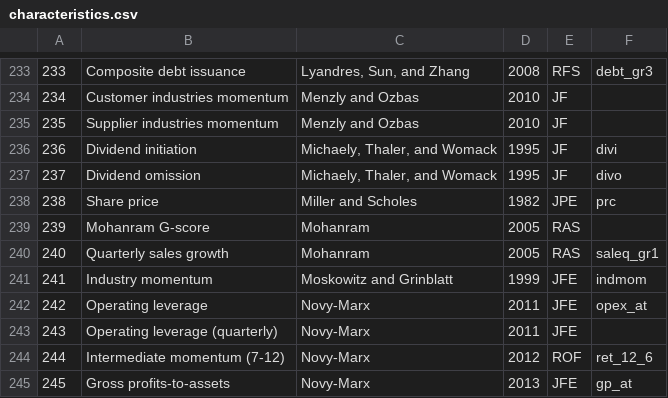
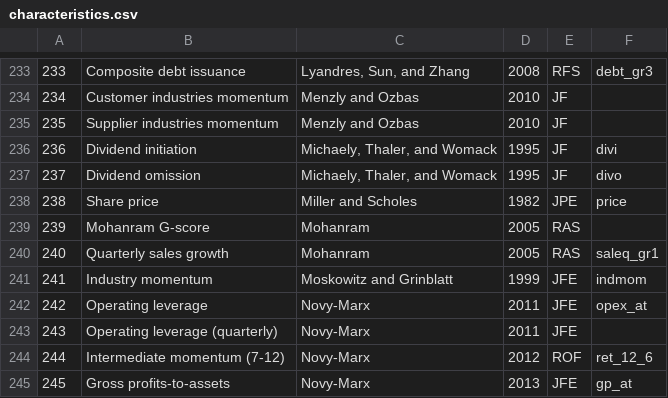
Before and after one commit to chulwoohan/pyanomaly, a CSV file: docs/source/characteristics.csv, drawn as a sheet; only a part is shown, gaps mark what is left out; the diff names each change by its address in the sheet, - before the commit and + after, or states it on an @@ line.

```diff
--- a/docs/source/characteristics.csv
+++ b/docs/source/characteristics.csv
-F238: prc
+F238: price
```
Also changed, not shown: 7 other files.
